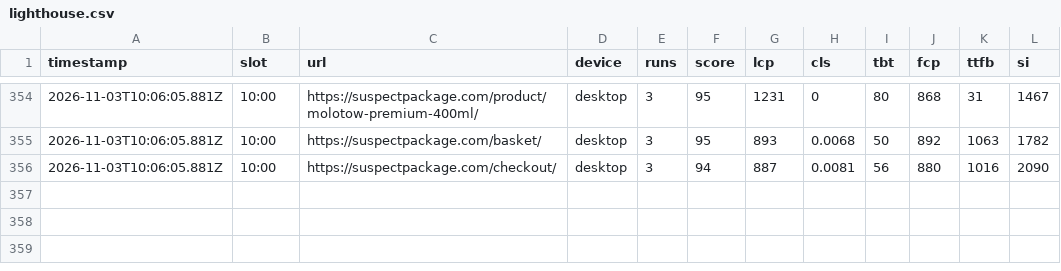
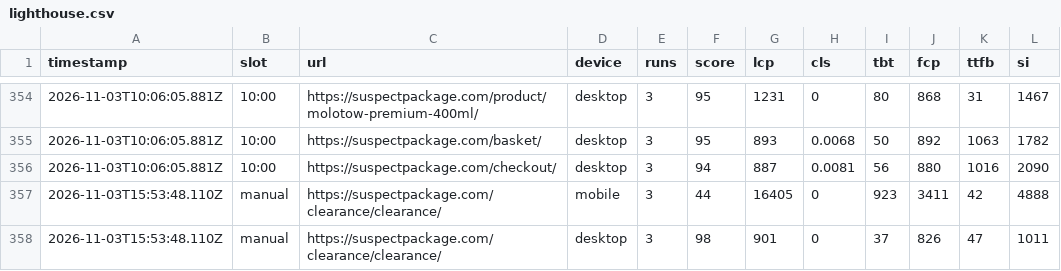
Before and after one commit to Danny-Whitehead/suspectpackage-perf-monitor, a CSV file: docs/data/lighthouse.csv, drawn as a sheet; only a part is shown, gaps mark what is left out; the diff names each change by its address in the sheet, - before the commit and + after, or states it on an @@ line.

```diff
--- a/docs/data/lighthouse.csv
+++ b/docs/data/lighthouse.csv
+row 357: 2026-11-03T15:53:48.110Z | manual | https://suspectpackage.com/clearance/clearance/ | mobile | 3 | 44 | 16405 | 0 | 923 | 3411 | 42 | 4888
+row 358: 2026-11-03T15:53:48.110Z | manual | https://suspectpackage.com/clearance/clearance/ | desktop | 3 | 98 | 901 | 0 | 37 | 826 | 47 | 1011
```
Also changed, not shown: docs/data/crux.csv.
